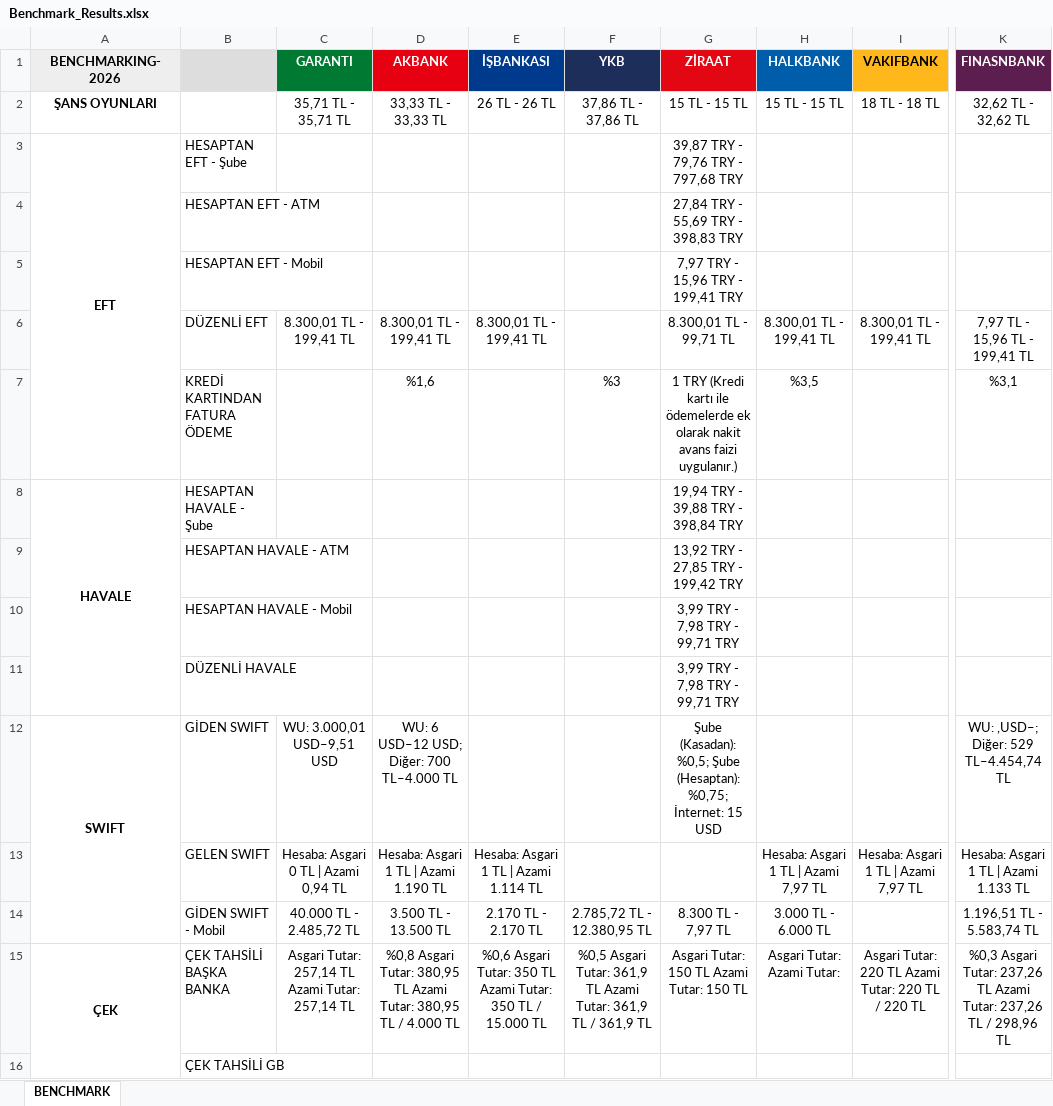
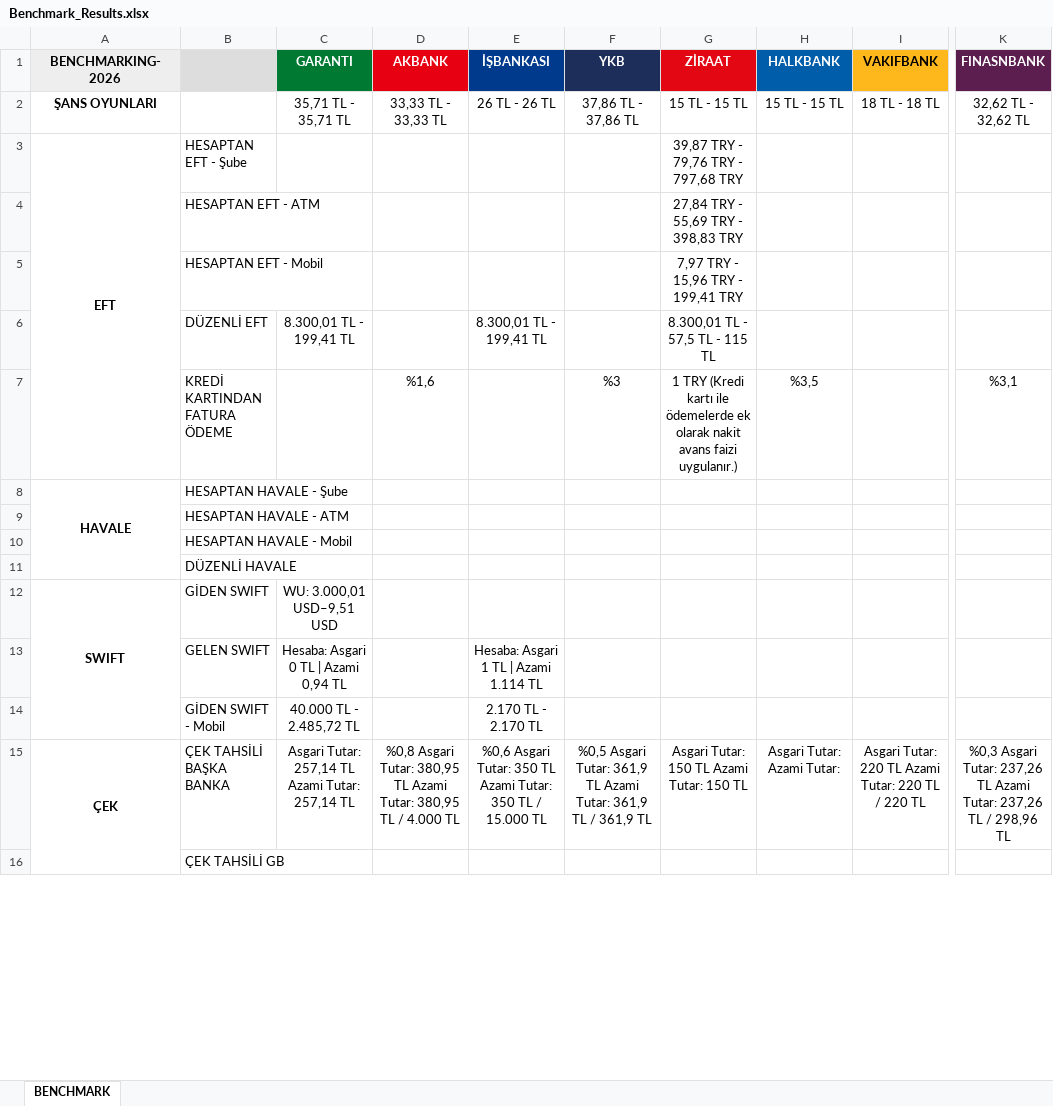
Before and after one commit to omerberkecelik/bankscrape, an Excel workbook: docs/Benchmark_Results.xlsx, sheet BENCHMARK, drawn as a sheet; only a part is shown, gaps mark what is left out; values as stored, in another font and other column widths than the file's, no borders; the diff names each change by its address in the sheet, - before the commit and + after, or states it on an @@ line.

```diff
--- a/docs/Benchmark_Results.xlsx (sheet BENCHMARK)
+++ b/docs/Benchmark_Results.xlsx (sheet BENCHMARK)
-D6 (AKBANK): 8.300,01 TL - 199,41 TL
+D6 (AKBANK): (empty)
-G6 (ZİRAAT): 8.300,01 TL - 99,71 TL
+G6 (ZİRAAT): 8.300,01 TL - 57,5 TL - 115 TL
-H6 (HALKBANK): 8.300,01 TL - 199,41 TL
+H6 (HALKBANK): (empty)
-I6 (VAKIFBANK): 8.300,01 TL - 199,41 TL
+I6 (VAKIFBANK): (empty)
-K6 (FINASNBANK): 7,97 TL - 15,96 TL - 199,41 TL
+K6 (FINASNBANK): (empty)
-G8 (ZİRAAT): 19,94 TRY - 39,88 TRY - 398,84 TRY
+G8 (ZİRAAT): (empty)
-G9 (ZİRAAT): 13,92 TRY - 27,85 TRY - 199,42 TRY
+G9 (ZİRAAT): (empty)
-G10:G11 (ZİRAAT): 3,99 TRY - 7,98 TRY - 99,71 TRY
+G10:G11 (ZİRAAT): (empty)
-D12 (AKBANK): WU: 6 USD–12 USD; Diğer: 700 TL–4.000 TL
+D12 (AKBANK): (empty)
-G12 (ZİRAAT): Şube (Kasadan): %0,5; Şube (Hesaptan): %0,75; İnternet: 15 USD
+G12 (ZİRAAT): (empty)
-K12 (FINASNBANK): WU: ,USD–; Diğer: 529 TL–4.454,74 TL
+K12 (FINASNBANK): (empty)
-D13 (AKBANK): Hesaba: Asgari 1 TL | Azami 1.190 TL
+D13 (AKBANK): (empty)
-H13 (HALKBANK): Hesaba: Asgari 1 TL | Azami 7,97 TL
+H13 (HALKBANK): (empty)
-I13 (VAKIFBANK): Hesaba: Asgari 1 TL | Azami 7,97 TL
+I13 (VAKIFBANK): (empty)
-K13 (FINASNBANK): Hesaba: Asgari 1 TL | Azami 1.133 TL
+K13 (FINASNBANK): (empty)
-D14 (AKBANK): 3.500 TL - 13.500 TL
+D14 (AKBANK): (empty)
-F14 (YKB): 2.785,72 TL - 12.380,95 TL
+F14 (YKB): (empty)
-G14 (ZİRAAT): 8.300 TL - 7,97 TL
+G14 (ZİRAAT): (empty)
-H14 (HALKBANK): 3.000 TL - 6.000 TL
+H14 (HALKBANK): (empty)
-K14 (FINASNBANK): 1.196,51 TL - 5.583,74 TL
+K14 (FINASNBANK): (empty)
```
